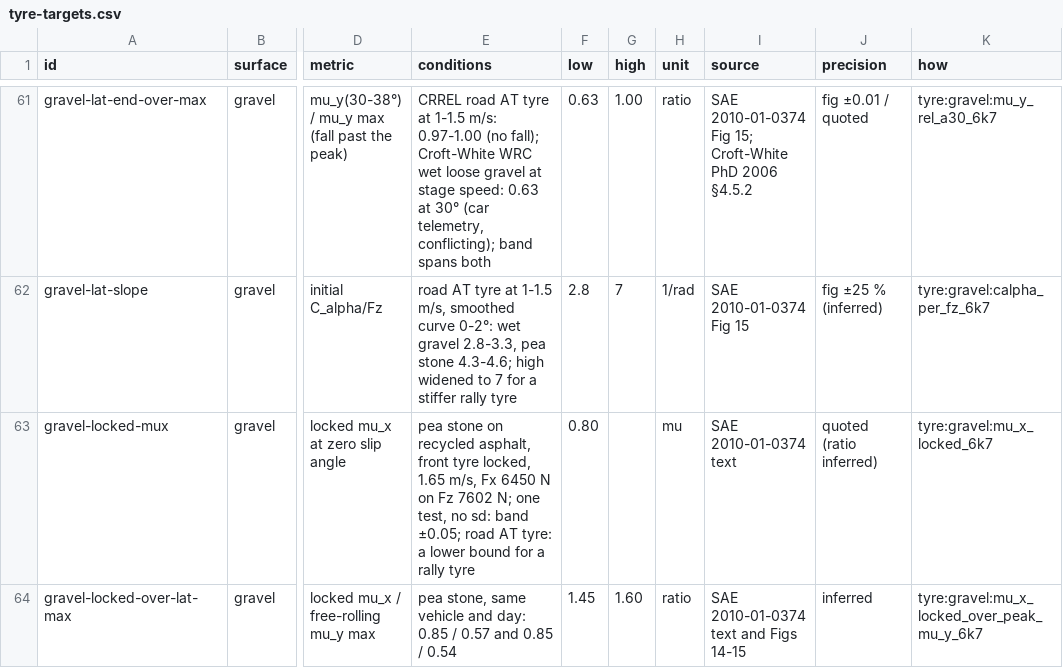
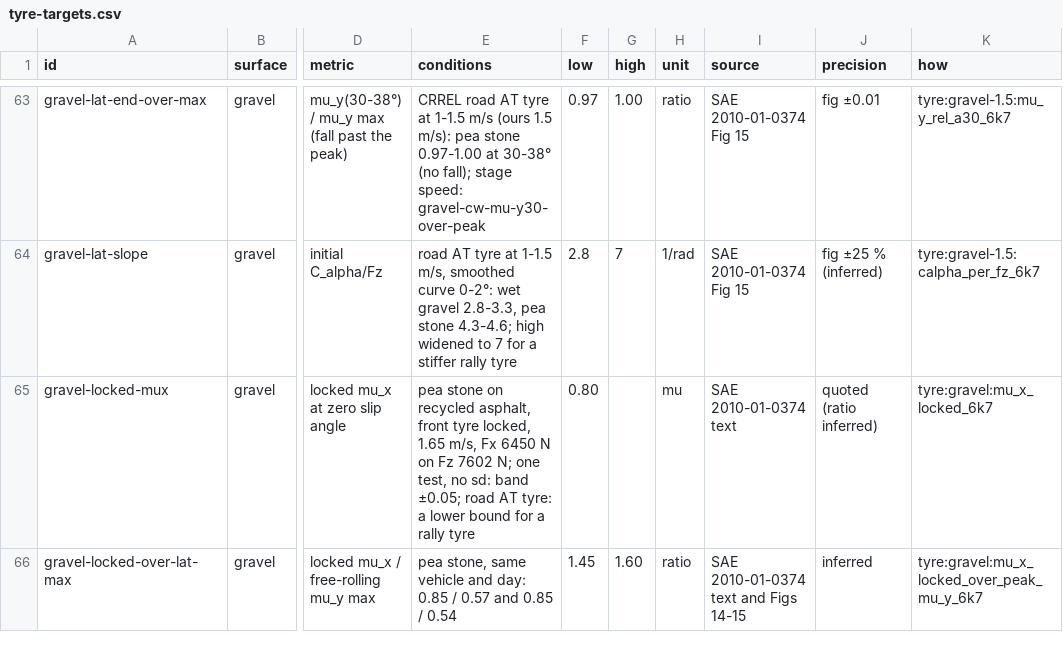
Before and after one commit to JodusNodus/rerbr, a CSV file: data/tyre-targets.csv, drawn as a sheet; only a part is shown, gaps mark what is left out; addresses are those after the commit; the diff covers the shown part only; the diff names each change by its address in the sheet, - before the commit and + after, or states it on an @@ line.

Commit message:
Tyre scorecard: gravel shape rows at their sources' speeds, Croft-White's stage-speed rows digitised, wet gravel scored

```diff
--- a/data/tyre-targets.csv
+++ b/data/tyre-targets.csv
-E63 (conditions): …at 1-1.5 m/s: 0.97-1.00 (no fall); Croft-White WRC wet loose gravel at stage speed: 0.63 at 30° (car telemetry, conflicting); band spans both
+E63 (conditions): …at 1-1.5 m/s (ours 1.5 m/s): pea stone 0.97-1.00 at 30-38° (no fall); stage speed: gravel-cw-mu-y30-over-peak
-F63 (low): 0.63
+F63 (low): 0.97
-I63 (source): SAE 2010-01-0374 Fig 15; Croft-White PhD 2006 §4.5.2
+I63 (source): SAE 2010-01-0374 Fig 15
-J63 (precision): fig ±0.01 / quoted
+J63 (precision): fig ±0.01
-K63 (how): tyre:gravel:mu_y_rel_a30_6k7
+K63 (how): tyre:gravel-1.5:mu_y_rel_a30_6k7
-K64 (how): tyre:gravel:calpha_per_fz_6k7
+K64 (how): tyre:gravel-1.5:calpha_per_fz_6k7
```
Also changed, not shown: 2 added rows and 33 edited cells elsewhere in this file, 1 other file.
